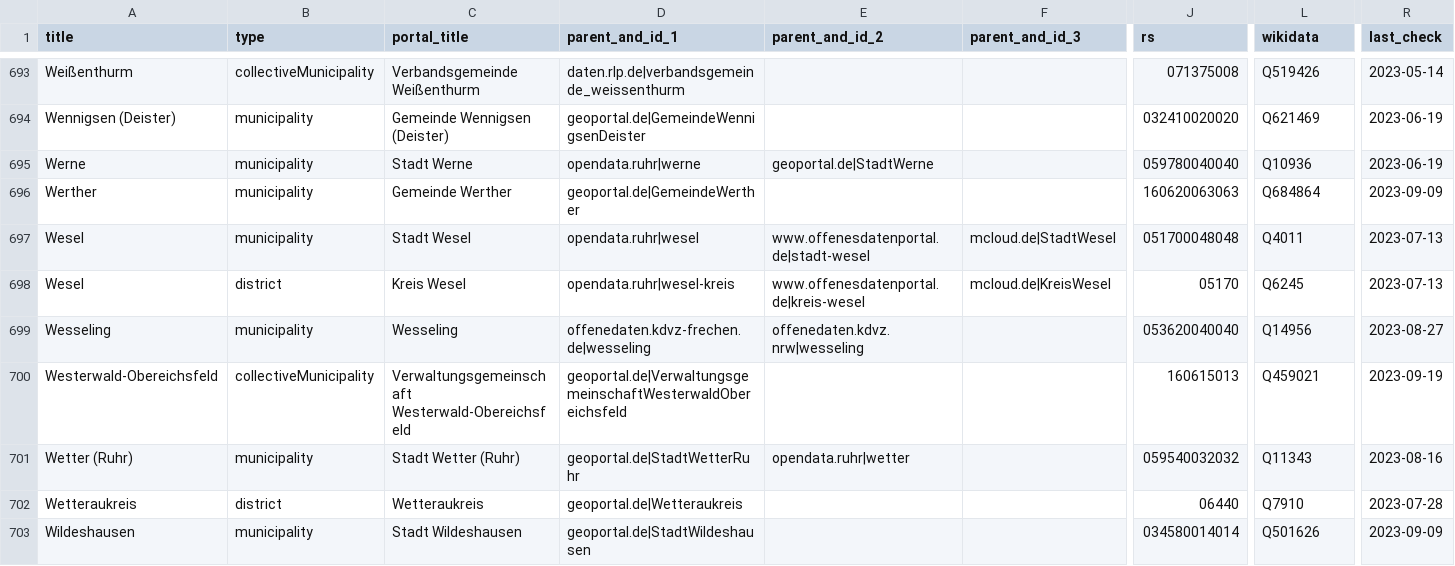
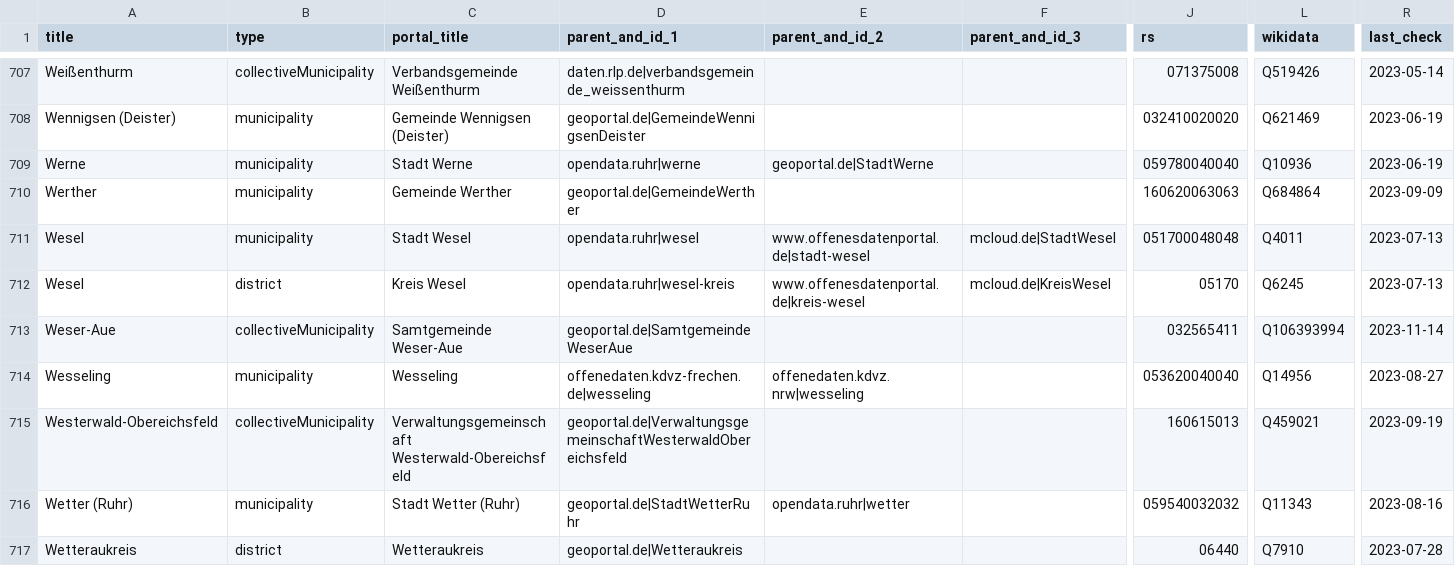
Before and after one commit to opendata-guru/govdata-monitor, a CSV file: data/opendataportals.de.csv, drawn as a sheet; only a part is shown, gaps mark what is left out; the shorter side is filled out with more unchanged rows; rows hold the shown columns only; the diff covers the shown part only; the diff names each change by its address in the sheet, - before the commit and + after, or states it on an @@ line.

Commit message:
add 16 new sources

```diff
--- a/data/opendataportals.de.csv
+++ b/data/opendataportals.de.csv
+row 713: Weser-Aue | collectiveMunicipality | Samtgemeinde Weser-Aue | geoportal.de|SamtgemeindeWeserAue |  |  | 032565411 | Q106393994 | 2023-11-14
```
Also changed, not shown: 15 added rows and 5 edited cells elsewhere in this file.
